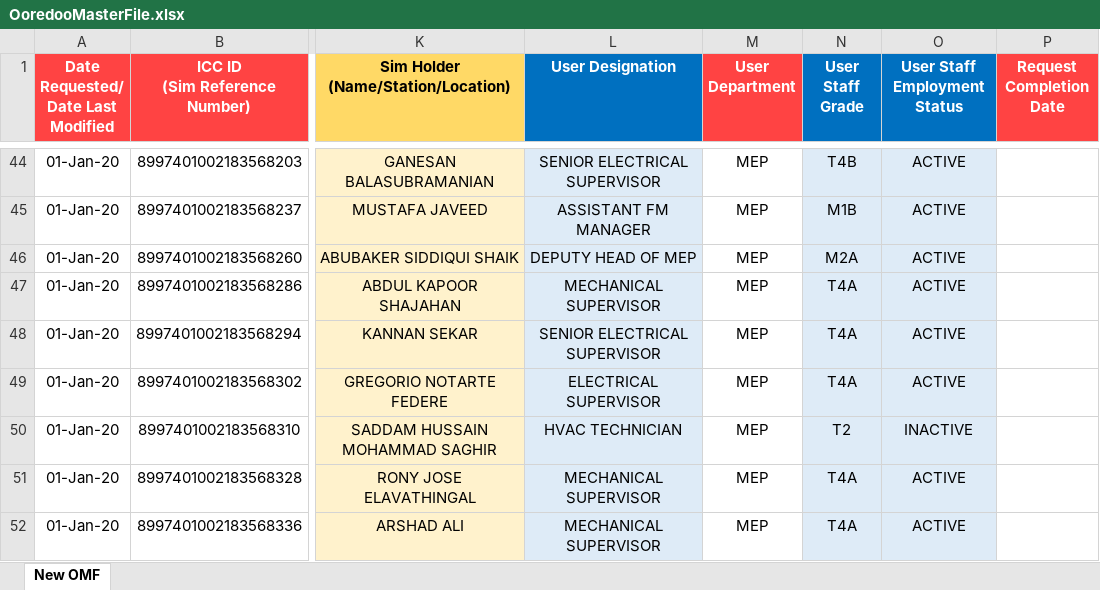
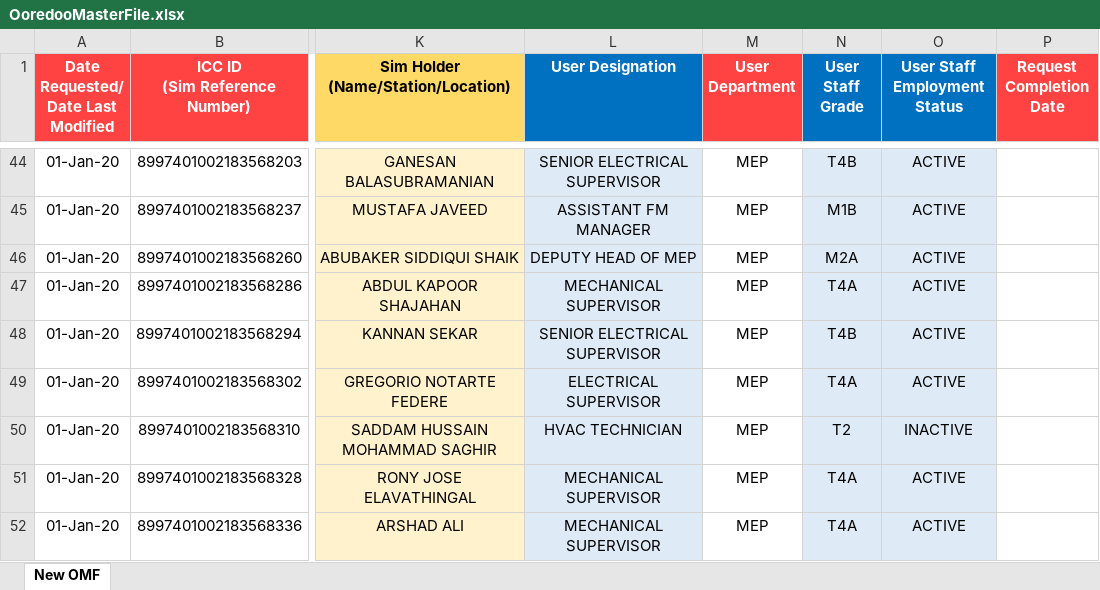
Before and after one commit to danveranga/work-automation-ooredoo-1, an Excel workbook: Commands/Database/OoredooMasterFile.xlsx, sheet New OMF, drawn as a sheet; only a part is shown, gaps mark what is left out; values as stored, in another font and other column widths than the file's, no borders; conditional formats and table styles not drawn; the diff covers the shown part only; the diff names each change by its address in the sheet, - before the commit and + after, or states it on an @@ line.

Commit message:
ooredoo event: 4 NSA

```diff
--- a/Commands/Database/OoredooMasterFile.xlsx (sheet New OMF)
+++ b/Commands/Database/OoredooMasterFile.xlsx (sheet New OMF)
-N48 (User Staff Grade): T4A
+N48 (User Staff Grade): T4B
```
Also changed, not shown: 4 added rows and 21 edited cells elsewhere in this sheet.
